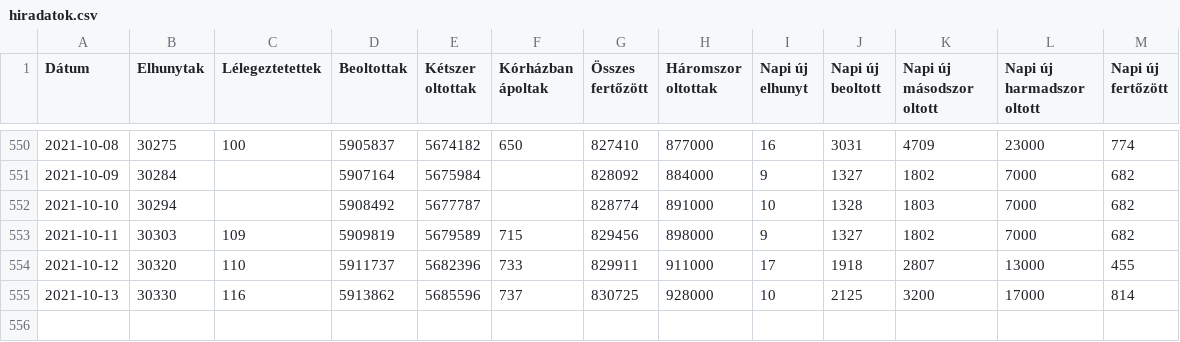
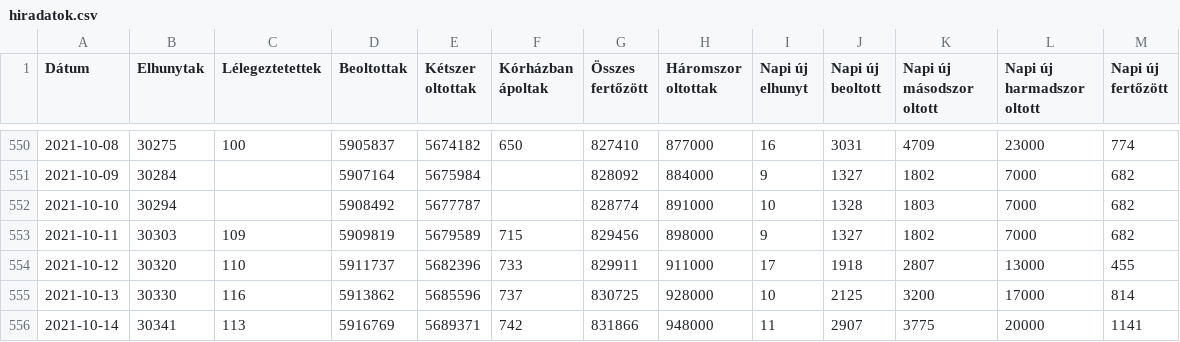
Before and after one commit to kamutelapo/covid, a CSV file: adatok/hiradatok.csv, drawn as a sheet; only a part is shown, gaps mark what is left out.

```diff
--- a/adatok/hiradatok.csv
+++ b/adatok/hiradatok.csv
@@ -555 +555,2 @@ Dátum,Elhunytak,Lélegeztetettek,Beoltottak,Kétszer oltottak,Kórházban ápol
 2021-10-13,30330,116,5913862,5685596,737,830725,928000,10,2125,3200,17000,814
+2021-10-14,30341,113,5916769,5689371,742,831866,948000,11,2907,3775,20000,1141
```
Also changed, not shown: 18 other files.
